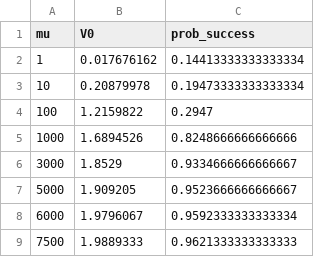
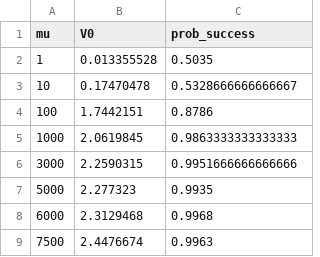
Before and after one commit to phandara/Neural-Network-Approximation, a CSV file: models/mu_results.csv, drawn as a sheet.

```diff
--- a/models/mu_results.csv
+++ b/models/mu_results.csv
@@ -1,9 +1,9 @@
 mu,V0,prob_success
-1,0.017676162,0.14413333333333334
-10,0.20879978,0.19473333333333334
-100,1.2159822,0.2947
-1000,1.6894526,0.8248666666666666
-3000,1.8529,0.9334666666666667
-5000,1.909205,0.9523666666666667
-6000,1.9796067,0.9592333333333334
-7500,1.9889333,0.9621333333333333
+1,0.013355528,0.5035
+10,0.17470478,0.5328666666666667
+100,1.7442151,0.8786
+1000,2.0619845,0.9863333333333333
+3000,2.2590315,0.9951666666666666
+5000,2.277323,0.9935
+6000,2.3129468,0.9968
+7500,2.4476674,0.9963
```
Also changed, not shown: 19 other files.
